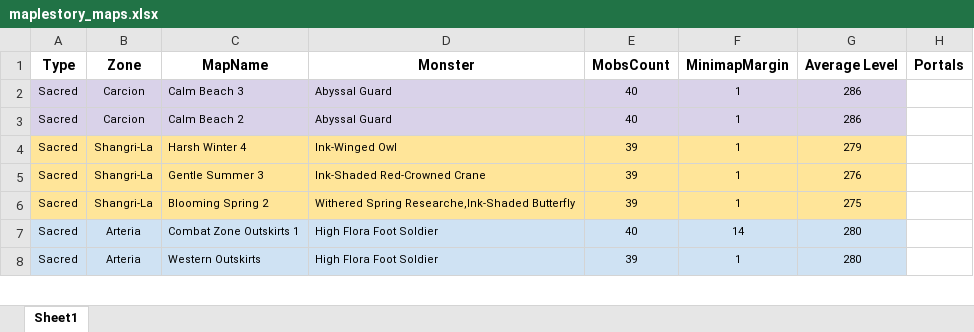
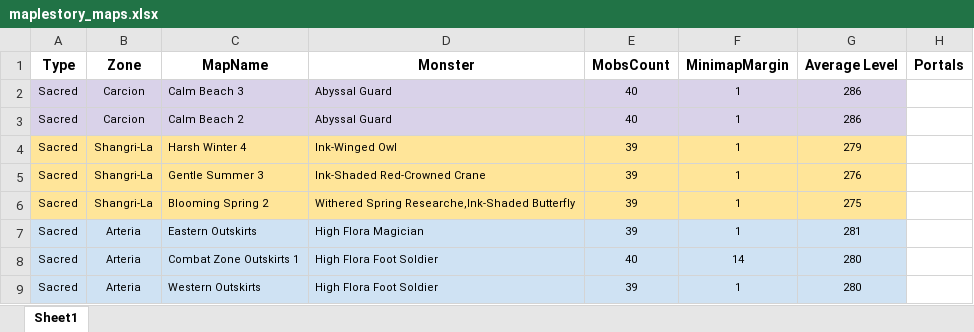
Before and after one commit to hustyep/Titan, an Excel workbook: resources/maps/maplestory_maps.xlsx, sheet Sheet1, drawn as a sheet; only a part is shown; values as stored, in another font and other column widths than the file's, no borders; the diff names each change by its address in the sheet, - before the commit and + after, or states it on an @@ line.

```diff
--- a/resources/maps/maplestory_maps.xlsx (sheet Sheet1)
+++ b/resources/maps/maplestory_maps.xlsx (sheet Sheet1)
+row 7: Sacred | Arteria | Eastern Outskirts | High Flora Magician | 39 | 1 | 281
```
Also changed, not shown: 7 other files.
